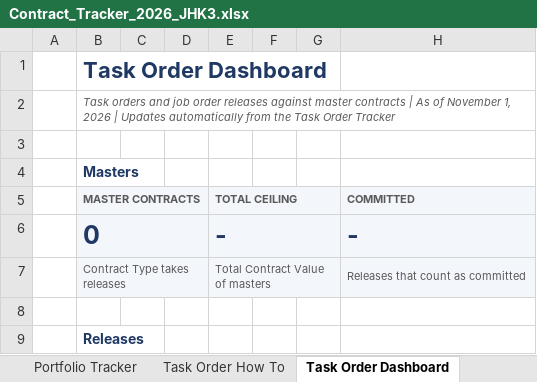
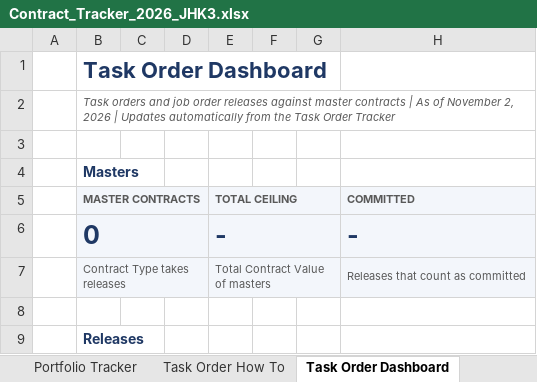
Before and after one commit to jhkirby2001-collab/Procurement-ai-tools, an Excel workbook: trackers/outputs/Contract_Tracker_2026_JHK3.xlsx, sheet Task Order Dashboard, drawn as a sheet; only a part is shown; values as stored, in another font and other column widths than the file's, no borders; charts and pictures and conditional formats not drawn; the diff names each change by its address in the sheet, - before the commit and + after, or states it on an @@ line.

```diff
--- a/trackers/outputs/Contract_Tracker_2026_JHK3.xlsx (sheet Task Order Dashboard)
+++ b/trackers/outputs/Contract_Tracker_2026_JHK3.xlsx (sheet Task Order Dashboard)
-B2 (MASTER CONTRACTS): …of November 1, 2026 |…
+B2 (MASTER CONTRACTS): …of November 2, 2026 |…
```
Also changed, not shown: sheet Portfolio Tracker, sheet Dashboard, sheet Alert Controls, sheet Summary, sheet Column Guide, sheet How To Use, other sheet tabs, hidden cells, charts or pictures, 8 other files.
